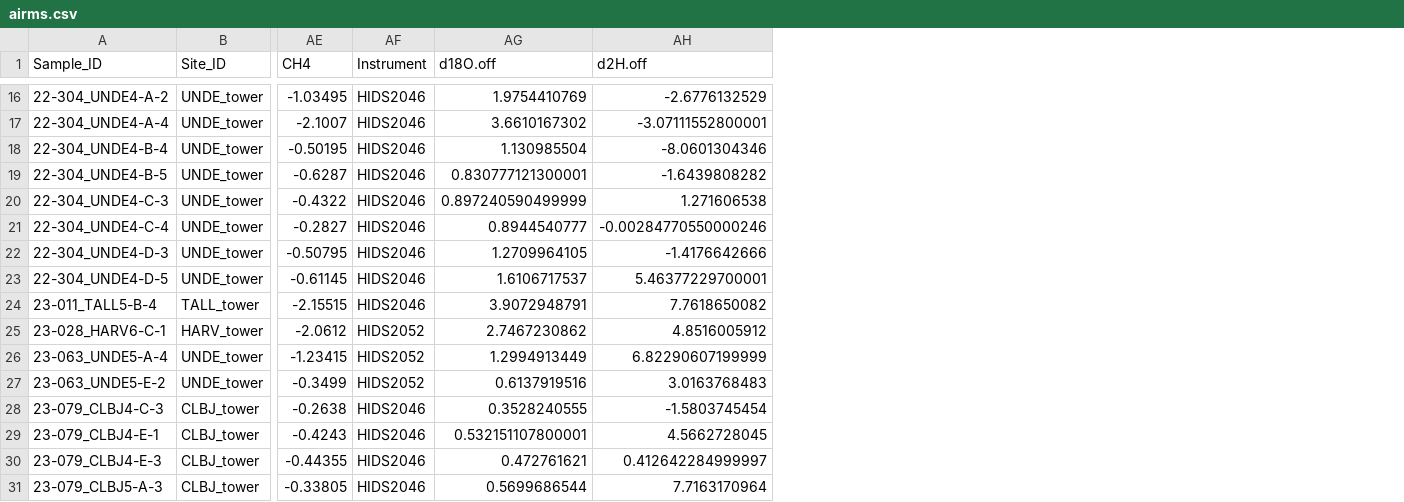
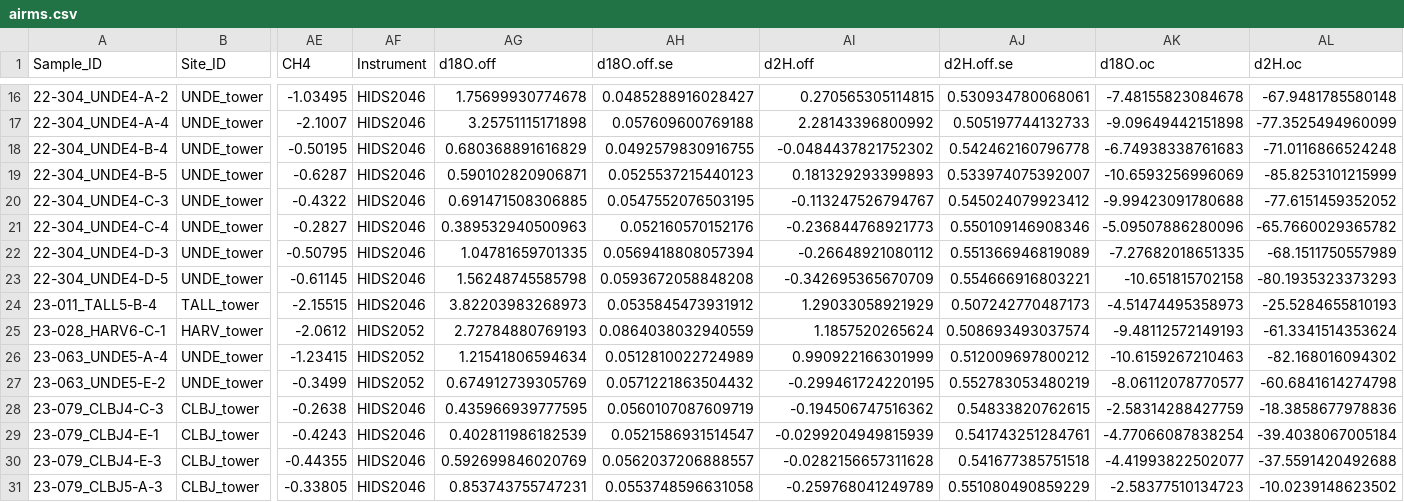
Before and after one commit to SPATIAL-Lab/CRDSscreening, a CSV file: out/airms.csv, drawn as a sheet; only a part is shown, gaps mark what is left out; addresses are those after the commit; the diff covers the shown part only; the diff names each change by its address in the sheet, - before the commit and + after, or states it on an @@ line.

```diff
--- a/out/airms.csv
+++ b/out/airms.csv
+column AH (d18O.off.se), rows 16-31: 0.0485288916028427 | 0.057609600769188 | 0.0492579830916755 | 0.0525537215440123 | 0.0547552076503195 | 0.052160570152176 | 0.0569418808057394 | 0.0593672058848208 | 0.0535845473931912 | 0.0864038032940559 | 0.0512810022724989 | 0.0571221863504432 | 0.0560107087609719 | 0.0521586931514547 | 0.0562037206888557 | 0.0553748596631058
+column AJ (d2H.off.se), rows 16-31: 0.530934780068061 | 0.505197744132733 | 0.542462160796778 | 0.533974075392007 | 0.545024079923412 | 0.550109146908346 | 0.551366946819089 | 0.554666916803221 | 0.507242770487173 | 0.508693493037574 | 0.512009697800212 | 0.552783053480219 | 0.54833820762615 | 0.541743251284761 | 0.541677385751518 | 0.551080490859229
+column AK (d18O.oc), rows 16-31: -7.48155823084678 | -9.09649442151898 | -6.74938338761683 | -10.6593256996069 | -9.99423091780688 | -5.09507886280096 | -7.27682018651335 | -10.651815702158 | -4.51474495358973 | -9.48112572149193 | -10.6159267210463 | -8.06112078770577 | -2.58314288427759 | -4.77066087838254 | -4.41993822502077 | -2.58377510134723
+column AL (d2H.oc), rows 16-31: -67.9481785580148 | -77.3525494960099 | -71.0116866524248 | -85.8253101215999 | -77.6151459352052 | -65.7660029365782 | -68.1511750557989 | -80.1935323373293 | -25.5284655810193 | -61.3341514353624 | -82.168016094302 | -60.6841614274798 | -18.3858677978836 | -39.4038067005184 | -37.5591420492688 | -10.0239148623502
-AG16 (d18O.off): 1.9754410769
+AG16 (d18O.off): 1.75699930774678
-AI16 (d2H.off): -2.6776132529
+AI16 (d2H.off): 0.270565305114815
-AG17 (d18O.off): 3.6610167302
+AG17 (d18O.off): 3.25751115171898
-AI17 (d2H.off): -3.07111552800001
+AI17 (d2H.off): 2.28143396800992
-AG18 (d18O.off): 1.130985504
+AG18 (d18O.off): 0.680368891616829
-AI18 (d2H.off): -8.0601304346
+AI18 (d2H.off): -0.0484437821752302
-AG19 (d18O.off): 0.830777121300001
+AG19 (d18O.off): 0.590102820906871
-AI19 (d2H.off): -1.6439808282
+AI19 (d2H.off): 0.181329293399893
-AG20 (d18O.off): 0.897240590499999
+AG20 (d18O.off): 0.691471508306885
-AI20 (d2H.off): 1.271606538
+AI20 (d2H.off): -0.113247526794767
-AG21 (d18O.off): 0.8944540777
+AG21 (d18O.off): 0.389532940500963
-AI21 (d2H.off): -0.00284770550000246
+AI21 (d2H.off): -0.236844768921773
-AG22 (d18O.off): 1.2709964105
+AG22 (d18O.off): 1.04781659701335
-AI22 (d2H.off): -1.4176642666
+AI22 (d2H.off): -0.26648921080112
-AG23 (d18O.off): 1.6106717537
+AG23 (d18O.off): 1.56248745585798
-AI23 (d2H.off): 5.46377229700001
+AI23 (d2H.off): -0.342695365670709
-AG24 (d18O.off): 3.9072948791
+AG24 (d18O.off): 3.82203983268973
-AI24 (d2H.off): 7.7618650082
+AI24 (d2H.off): 1.29033058921929
-AG25 (d18O.off): 2.7467230862
+AG25 (d18O.off): 2.72784880769193
-AI25 (d2H.off): 4.8516005912
+AI25 (d2H.off): 1.1857520265624
-AG26 (d18O.off): 1.2994913449
+AG26 (d18O.off): 1.21541806594634
-AI26 (d2H.off): 6.82290607199999
+AI26 (d2H.off): 0.990922166301999
-AG27 (d18O.off): 0.6137919516
+AG27 (d18O.off): 0.674912739305769
-AI27 (d2H.off): 3.0163768483
+AI27 (d2H.off): -0.299461724220195
-AG28 (d18O.off): 0.3528240555
+AG28 (d18O.off): 0.435966939777595
-AI28 (d2H.off): -1.5803745454
+AI28 (d2H.off): -0.194506747516362
-AG29 (d18O.off): 0.532151107800001
+AG29 (d18O.off): 0.402811986182539
-AI29 (d2H.off): 4.5662728045
+AI29 (d2H.off): -0.0299204949815939
-AG30 (d18O.off): 0.472761621
+AG30 (d18O.off): 0.592699846020769
-AI30 (d2H.off): 0.412642284999997
+AI30 (d2H.off): -0.0282156657311628
-AG31 (d18O.off): 0.5699686544
+AG31 (d18O.off): 0.853743755747231
-AI31 (d2H.off): 7.7163170964
+AI31 (d2H.off): -0.259768041249789
```
Also changed, not shown: 104 edited cells elsewhere in this file, out/pirms.csv, out/screenedBySite.csv, 12 other files.
